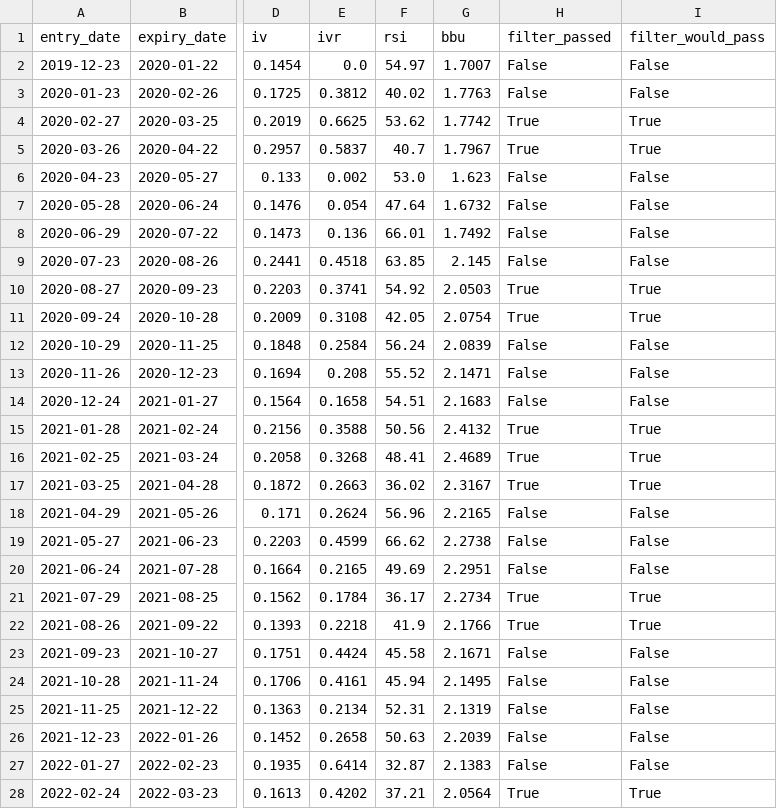
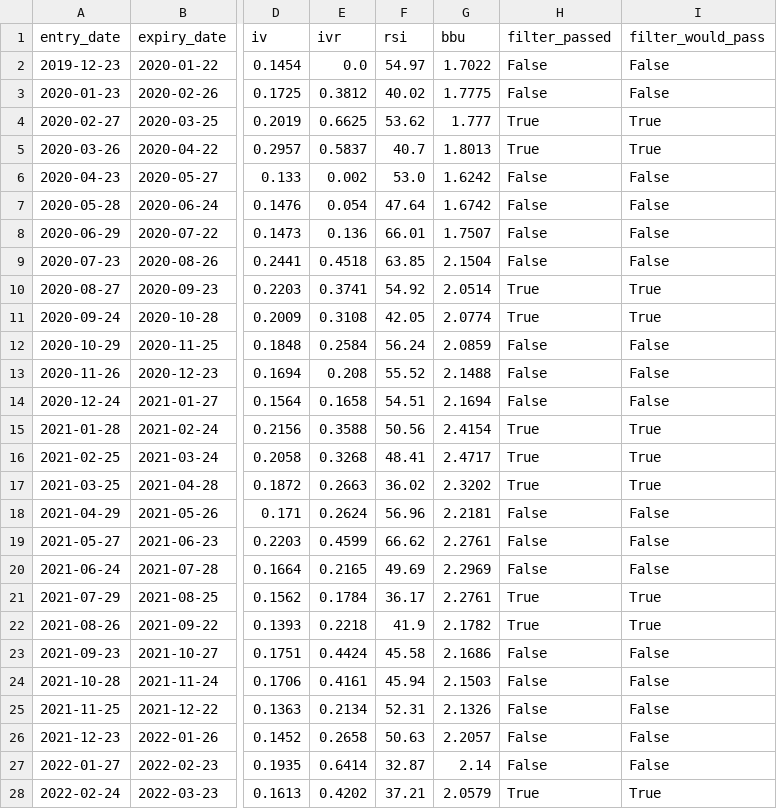
Before and after one commit to Uwater1/option-longterm, a CSV file: backtest/backtest_put_300ETF.csv, drawn as a sheet; only a part is shown, gaps mark what is left out; the diff covers the shown part only; the diff names each change by its address in the sheet, - before the commit and + after, or states it on an @@ line.

```diff
--- a/backtest/backtest_put_300ETF.csv
+++ b/backtest/backtest_put_300ETF.csv
-G2 (bbu): 1.7007
+G2 (bbu): 1.7022
-G3 (bbu): 1.7763
+G3 (bbu): 1.7775
-G4 (bbu): 1.7742
+G4 (bbu): 1.777
-G5 (bbu): 1.7967
+G5 (bbu): 1.8013
-G6 (bbu): 1.623
+G6 (bbu): 1.6242
-G7 (bbu): 1.6732
+G7 (bbu): 1.6742
-G8 (bbu): 1.7492
+G8 (bbu): 1.7507
-G9 (bbu): 2.145
+G9 (bbu): 2.1504
-G10 (bbu): 2.0503
+G10 (bbu): 2.0514
-G11 (bbu): 2.0754
+G11 (bbu): 2.0774
-G12 (bbu): 2.0839
+G12 (bbu): 2.0859
-G13 (bbu): 2.1471
+G13 (bbu): 2.1488
-G14 (bbu): 2.1683
+G14 (bbu): 2.1694
-G15 (bbu): 2.4132
+G15 (bbu): 2.4154
-G16 (bbu): 2.4689
+G16 (bbu): 2.4717
-G17 (bbu): 2.3167
+G17 (bbu): 2.3202
-G18 (bbu): 2.2165
+G18 (bbu): 2.2181
-G19 (bbu): 2.2738
+G19 (bbu): 2.2761
-G20 (bbu): 2.2951
+G20 (bbu): 2.2969
-G21 (bbu): 2.2734
+G21 (bbu): 2.2761
-G22 (bbu): 2.1766
+G22 (bbu): 2.1782
-G23 (bbu): 2.1671
+G23 (bbu): 2.1686
-G24 (bbu): 2.1495
+G24 (bbu): 2.1503
-G25 (bbu): 2.1319
+G25 (bbu): 2.1326
-G26 (bbu): 2.2039
+G26 (bbu): 2.2057
-G27 (bbu): 2.1383
+G27 (bbu): 2.14
-G28 (bbu): 2.0564
+G28 (bbu): 2.0579
```
Also changed, not shown: 51 edited cells elsewhere in this file, backtest/backtest_cc_300ETF_alpha.csv, backtest/backtest_put_500ETF_level2.csv, 22 other files.
